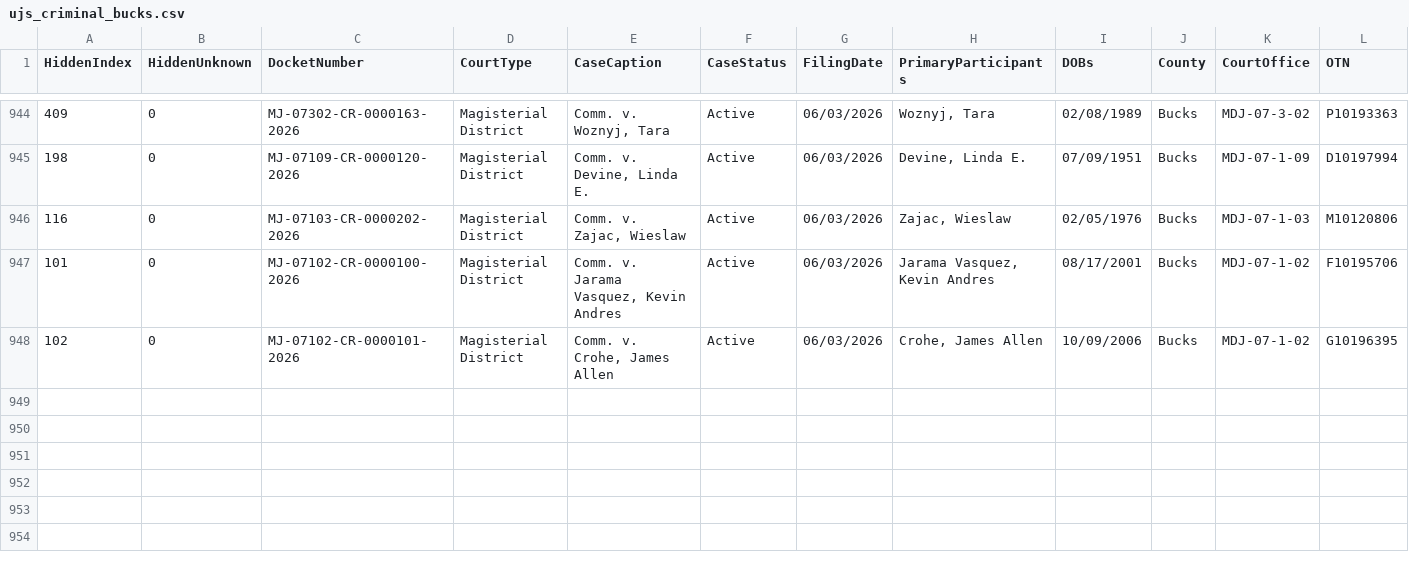
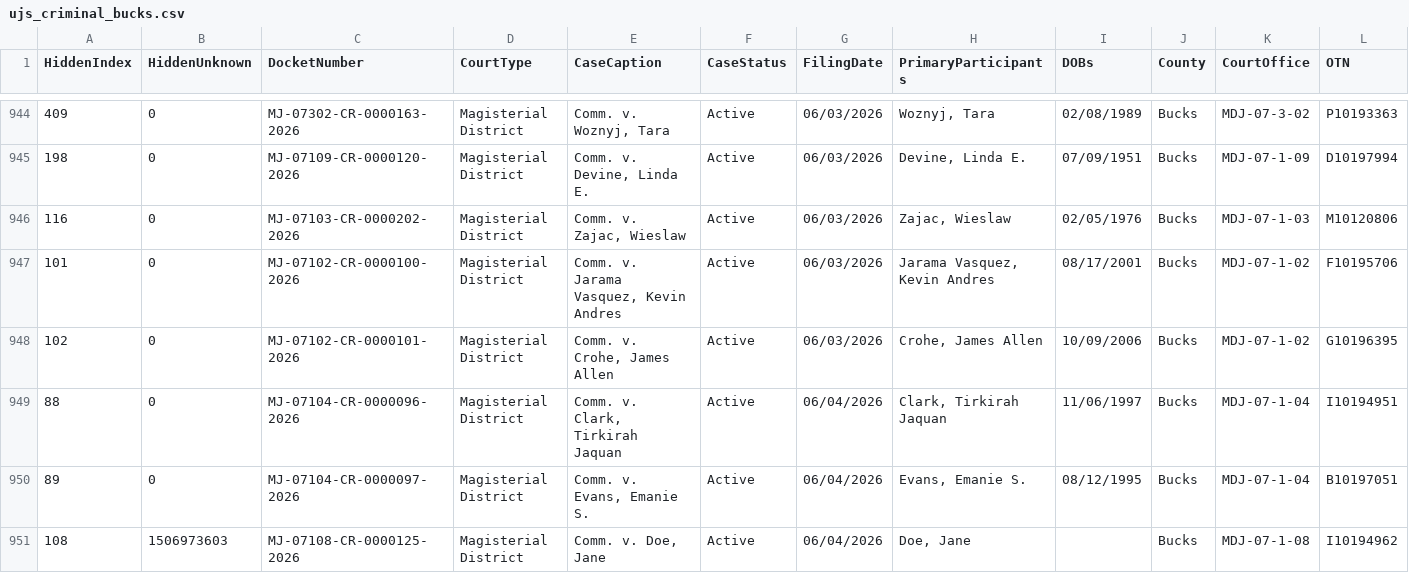
Before and after one commit to CUlleryUSATRepos/BucksCriminalUJSScrapeRepo, a CSV file: ujs_criminal_bucks.csv, drawn as a sheet; only a part is shown, gaps mark what is left out; rows hold the shown columns only; the diff names each change by its address in the sheet, - before the commit and + after, or states it on an @@ line.

```diff
--- a/ujs_criminal_bucks.csv
+++ b/ujs_criminal_bucks.csv
+row 949: 88 | 0 | MJ-07104-CR-0000096-2026 | Magisterial District | Comm. v. Clark, Tirkirah Jaquan | Active | 06/04/2026 | Clark, Tirkirah Jaquan | 11/06/1997 | Bucks | MDJ-07-1-04 | I10194951
+row 950: 89 | 0 | MJ-07104-CR-0000097-2026 | Magisterial District | Comm. v. Evans, Emanie S. | Active | 06/04/2026 | Evans, Emanie S. | 08/12/1995 | Bucks | MDJ-07-1-04 | B10197051
+row 951: 108 | 1506973603 | MJ-07108-CR-0000125-2026 | Magisterial District | Comm. v. Doe, Jane | Active | 06/04/2026 | Doe, Jane |  | Bucks | MDJ-07-1-08 | I10194962
```
Also changed, not shown: docs/data/ujs_criminal_bucks.csv.
